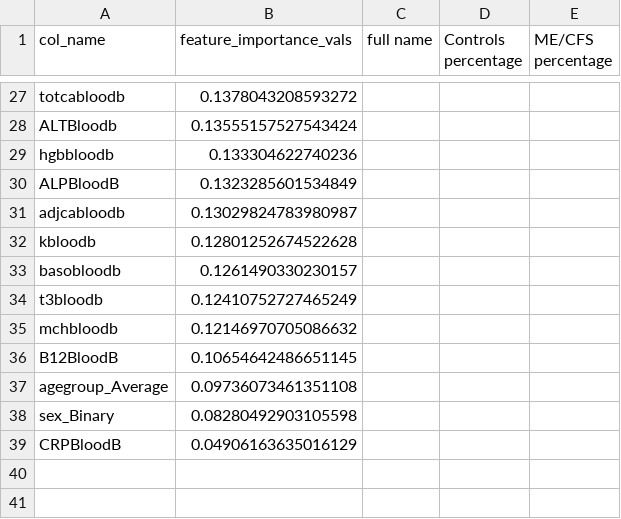
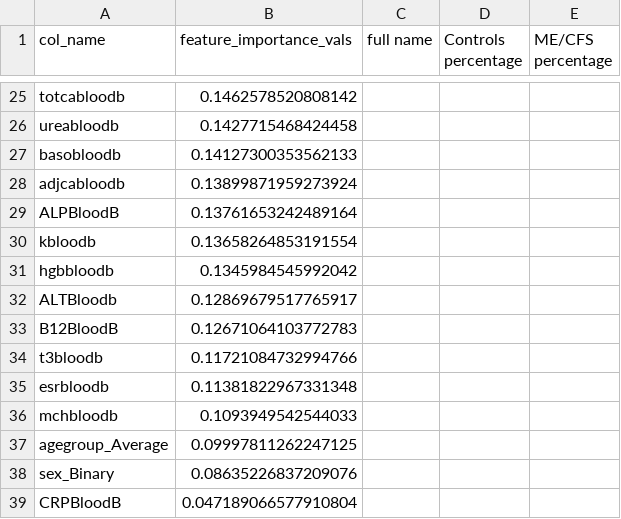
Before and after one commit to kalkairis/PhageIPSeq_CFS, a CSV file: PhageIPSeq_CFS/Figures/figure_4/shap_values_GBR.csv, drawn as a sheet; only a part is shown, gaps mark what is left out; removed rows and columns are numbered as before the commit, all else as after; the diff covers the shown part only; the diff names each change by its address in the sheet, - before the commit and + after, or states it on an @@ line.

Commit message:
changing figures 5 bloodtests

```diff
--- a/PhageIPSeq_CFS/Figures/figure_4/shap_values_GBR.csv
+++ b/PhageIPSeq_CFS/Figures/figure_4/shap_values_GBR.csv
-B25 (feature_importance_vals): 0.1378043208593272
+B25 (feature_importance_vals): 0.1462578520808142
-row 28: ALTBloodb | 0.13555157527543424
-row 29: hgbbloodb | 0.133304622740236
-row 30: ALPBloodB | 0.1323285601534849
+row 26: ureabloodb | 0.1427715468424458
+row 27: basobloodb | 0.14127300353562133
-B28 (feature_importance_vals): 0.13029824783980987
+B28 (feature_importance_vals): 0.13899871959273924
+row 29: ALPBloodB | 0.13761653242489164
-B30 (feature_importance_vals): 0.12801252674522628
+B30 (feature_importance_vals): 0.13658264853191554
-row 33: basobloodb | 0.1261490330230157
+row 31: hgbbloodb | 0.1345984545992042
+row 32: ALTBloodb | 0.12869679517765917
+row 33: B12BloodB | 0.12671064103772783
-B34 (feature_importance_vals): 0.12410752727465249
+B34 (feature_importance_vals): 0.11721084732994766
+row 35: esrbloodb | 0.11381822967331348
-B36 (feature_importance_vals): 0.12146970705086632
+B36 (feature_importance_vals): 0.1093949542544033
-row 36: B12BloodB | 0.10654642486651145
-B37 (feature_importance_vals): 0.09736073461351108
+B37 (feature_importance_vals): 0.09997811262247125
-B38 (feature_importance_vals): 0.08280492903105598
+B38 (feature_importance_vals): 0.08635226837209076
-B39 (feature_importance_vals): 0.04906163635016129
+B39 (feature_importance_vals): 0.047189066577910804
```
Also changed, not shown: 11 added rows, 13 removed rows and 12 edited cells elsewhere in this file, 3 other files.
